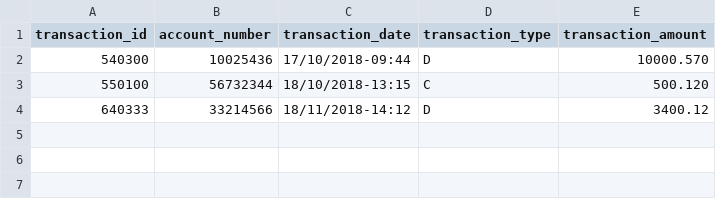
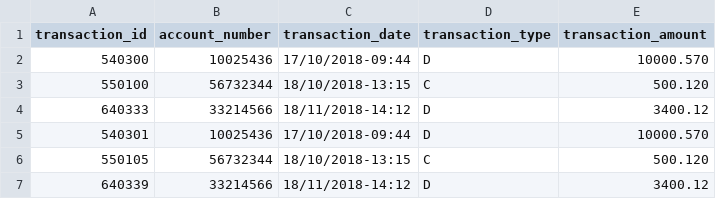
Before and after one commit to RicoBSJ/BankSpringBatch, a CSV file: src/main/resources/data.csv, drawn as a sheet; the diff names each change by its address in the sheet, - before the commit and + after, or states it on an @@ line.

```diff
--- a/src/main/resources/data.csv
+++ b/src/main/resources/data.csv
+row 5: 540301 | 10025436 | 17/10/2018-09:44 | D | 10000.570
+row 6: 550105 | 56732344 | 18/10/2018-13:15 | C | 500.120
+row 7: 640339 | 33214566 | 18/11/2018-14:12 | D | 3400.12
```
Also changed, not shown: 6 other files.
